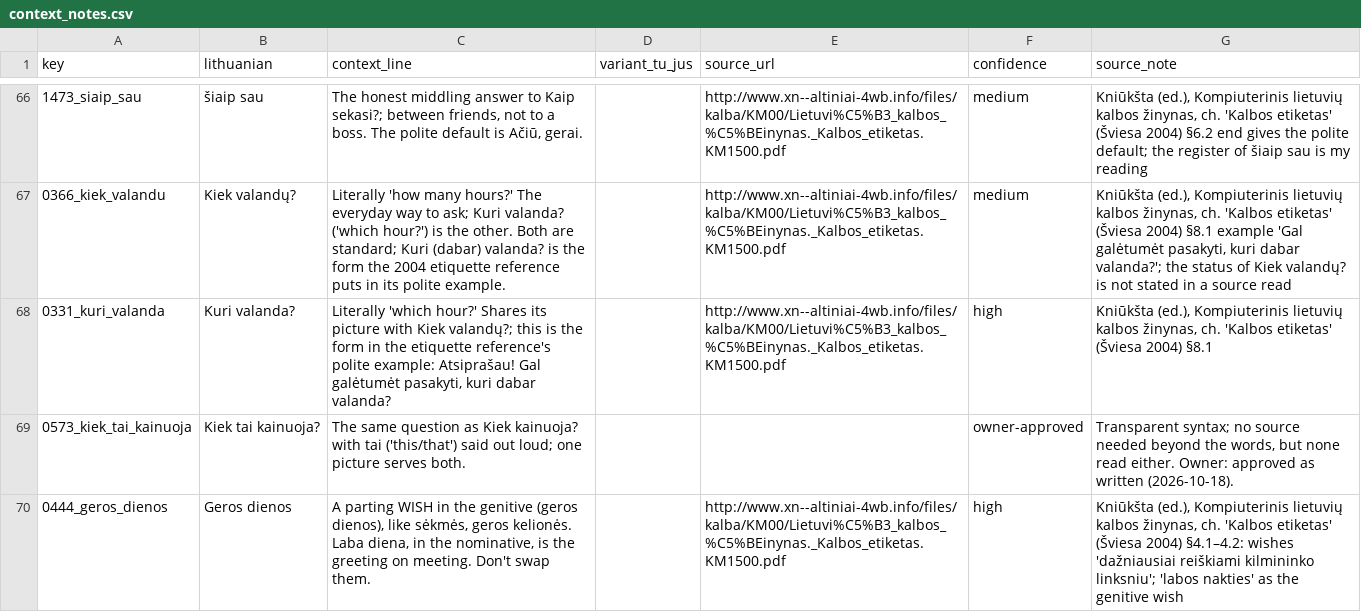
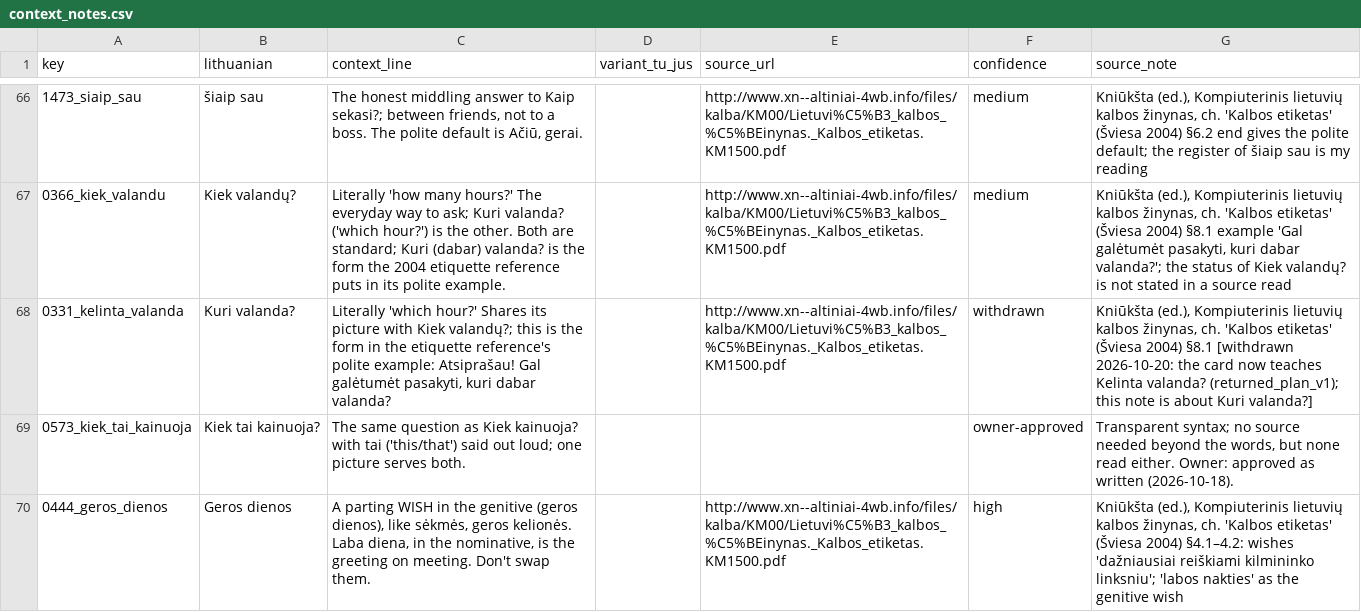
Before and after one commit to dainius-sileika/Lithuanian_Flashcards, a CSV file: a2_build/context_notes.csv, drawn as a sheet; only a part is shown, gaps mark what is left out.

```diff
--- a/a2_build/context_notes.csv
+++ b/a2_build/context_notes.csv
@@ -67,3 +67,3 @@ key,lithuanian,context_line,variant_tu_jus,source_url,confidence,source_note
 0366_kiek_valandu,Kiek valandų?,Literally 'how many hours?' The everyday way to ask; Kuri valanda? ('which hour?') is the other. Both are standard; Kuri (dabar) valanda? is the form the 2004 etiquette reference puts in its polite example.,,http://www.xn--altiniai-4wb.info/files/kalba/KM00/Lietuvi%C5%B3_kalbos_%C5%BEinynas._Kalbos_etiketas.KM1500.pdf,medium,"Kniūkšta (ed.), Kompiuterinis lietuvių kalbos žinynas, ch. 'Kalbos etiketas' (Šviesa 2004) §8.1 example 'Gal galėtumėt pasakyti, kuri dabar valanda?'; the status of Kiek valandų? is not stated in a source read"
-0331_kuri_valanda,Kuri valanda?,"Literally 'which hour?' Shares its picture with Kiek valandų?; this is the form in the etiquette reference's polite example: Atsiprašau! Gal galėtumėt pasakyti, kuri dabar valanda?",,http://www.xn--altiniai-4wb.info/files/kalba/KM00/Lietuvi%C5%B3_kalbos_%C5%BEinynas._Kalbos_etiketas.KM1500.pdf,high,"Kniūkšta (ed.), Kompiuterinis lietuvių kalbos žinynas, ch. 'Kalbos etiketas' (Šviesa 2004) §8.1"
+0331_kelinta_valanda,Kuri valanda?,"Literally 'which hour?' Shares its picture with Kiek valandų?; this is the form in the etiquette reference's polite example: Atsiprašau! Gal galėtumėt pasakyti, kuri dabar valanda?",,http://www.xn--altiniai-4wb.info/files/kalba/KM00/Lietuvi%C5%B3_kalbos_%C5%BEinynas._Kalbos_etiketas.KM1500.pdf,withdrawn,"Kniūkšta (ed.), Kompiuterinis lietuvių kalbos žinynas, ch. 'Kalbos etiketas' (Šviesa 2004) §8.1 [withdrawn 2026-10-20: the card now teaches Kelinta valanda? (returned_plan_v1); this note is about Kuri valanda?]"
 0573_kiek_tai_kainuoja,Kiek tai kainuoja?,The same question as Kiek kainuoja? with tai ('this/that') said out loud; one picture serves both.,,,owner-approved,"Transparent syntax; no source needed beyond the words, but none read either. Owner: approved as written (2026-10-18)."
```
Also changed, not shown: a2_build/a2_wordlist.csv, a2_build/id_map.csv, 18 other files.
